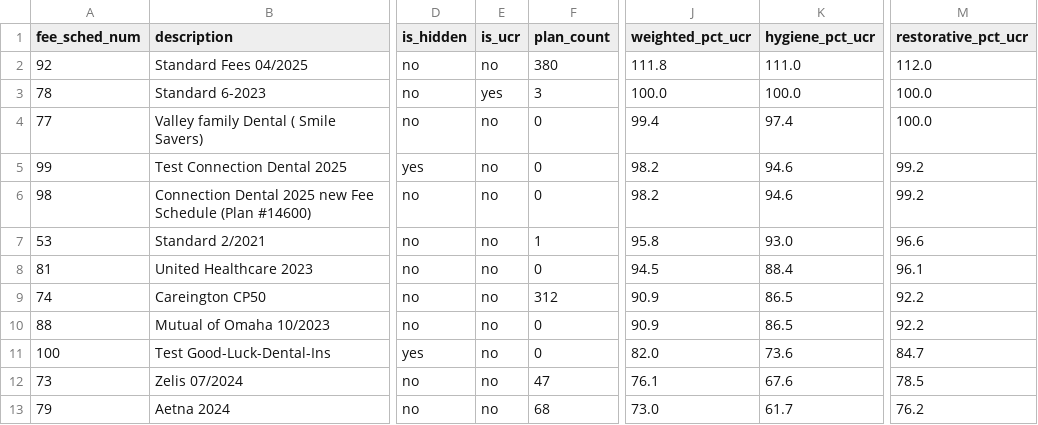
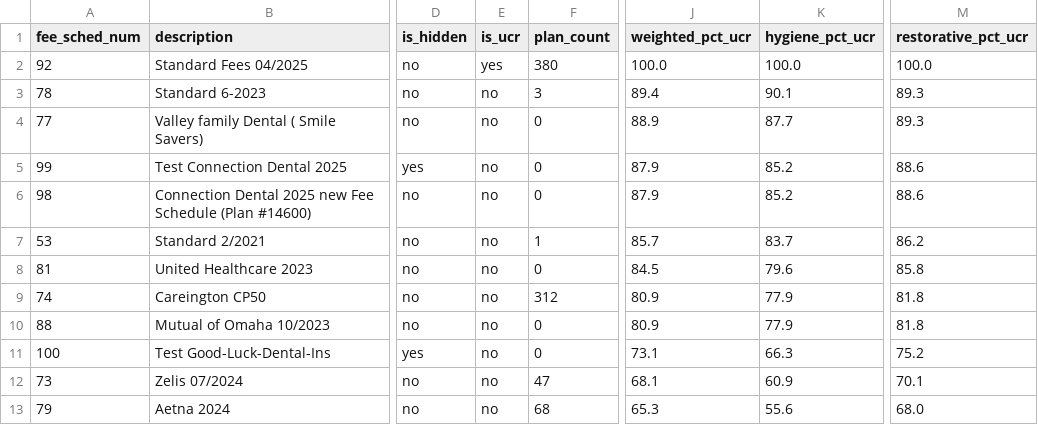
Before and after one commit to bsparkma/retell-ai-dashboard, a CSV file: docs/reports/fee-schedule-analysis-roland-2026-09-28/schedules.csv, drawn as a sheet; only a part is shown, gaps mark what is left out; the diff covers the shown part only; the diff names each change by its address in the sheet, - before the commit and + after, or states it on an @@ line.

```diff
--- a/docs/reports/fee-schedule-analysis-roland-2026-09-28/schedules.csv
+++ b/docs/reports/fee-schedule-analysis-roland-2026-09-28/schedules.csv
-E2 (is_ucr): no
+E2 (is_ucr): yes
-J2 (weighted_pct_ucr): 111.8
+J2 (weighted_pct_ucr): 100.0
-K2 (hygiene_pct_ucr): 111.0
+K2 (hygiene_pct_ucr): 100.0
-M2 (restorative_pct_ucr): 112.0
+M2 (restorative_pct_ucr): 100.0
-E3 (is_ucr): yes
+E3 (is_ucr): no
-J3 (weighted_pct_ucr): 100.0
+J3 (weighted_pct_ucr): 89.4
-K3 (hygiene_pct_ucr): 100.0
+K3 (hygiene_pct_ucr): 90.1
-M3:M4 (restorative_pct_ucr): 100.0
+M3:M4 (restorative_pct_ucr): 89.3
-J4 (weighted_pct_ucr): 99.4
+J4 (weighted_pct_ucr): 88.9
-K4 (hygiene_pct_ucr): 97.4
+K4 (hygiene_pct_ucr): 87.7
-J5:J6 (weighted_pct_ucr): 98.2
+J5:J6 (weighted_pct_ucr): 87.9
-K5:K6 (hygiene_pct_ucr): 94.6
+K5:K6 (hygiene_pct_ucr): 85.2
-M5:M6 (restorative_pct_ucr): 99.2
+M5:M6 (restorative_pct_ucr): 88.6
-J7 (weighted_pct_ucr): 95.8
+J7 (weighted_pct_ucr): 85.7
-K7 (hygiene_pct_ucr): 93.0
+K7 (hygiene_pct_ucr): 83.7
-M7 (restorative_pct_ucr): 96.6
+M7 (restorative_pct_ucr): 86.2
-J8 (weighted_pct_ucr): 94.5
+J8 (weighted_pct_ucr): 84.5
-K8 (hygiene_pct_ucr): 88.4
+K8 (hygiene_pct_ucr): 79.6
-M8 (restorative_pct_ucr): 96.1
+M8 (restorative_pct_ucr): 85.8
-J9:J10 (weighted_pct_ucr): 90.9
+J9:J10 (weighted_pct_ucr): 80.9
-K9:K10 (hygiene_pct_ucr): 86.5
+K9:K10 (hygiene_pct_ucr): 77.9
-M9:M10 (restorative_pct_ucr): 92.2
+M9:M10 (restorative_pct_ucr): 81.8
-J11 (weighted_pct_ucr): 82.0
+J11 (weighted_pct_ucr): 73.1
-K11 (hygiene_pct_ucr): 73.6
+K11 (hygiene_pct_ucr): 66.3
-M11 (restorative_pct_ucr): 84.7
+M11 (restorative_pct_ucr): 75.2
-J12 (weighted_pct_ucr): 76.1
+J12 (weighted_pct_ucr): 68.1
-K12 (hygiene_pct_ucr): 67.6
+K12 (hygiene_pct_ucr): 60.9
-M12 (restorative_pct_ucr): 78.5
+M12 (restorative_pct_ucr): 70.1
-J13 (weighted_pct_ucr): 73.0
+J13 (weighted_pct_ucr): 65.3
-K13 (hygiene_pct_ucr): 61.7
+K13 (hygiene_pct_ucr): 55.6
-M13 (restorative_pct_ucr): 76.2
+M13 (restorative_pct_ucr): 68.0
```
Also changed, not shown: 1 added row, 1 removed row and 90 edited cells elsewhere in this file, docs/reports/fee-schedule-analysis-roland-2026-09-28/carriers.csv, docs/reports/fee-schedule-analysis-roland-2026-09-28/per_code.csv, 6 other files.
